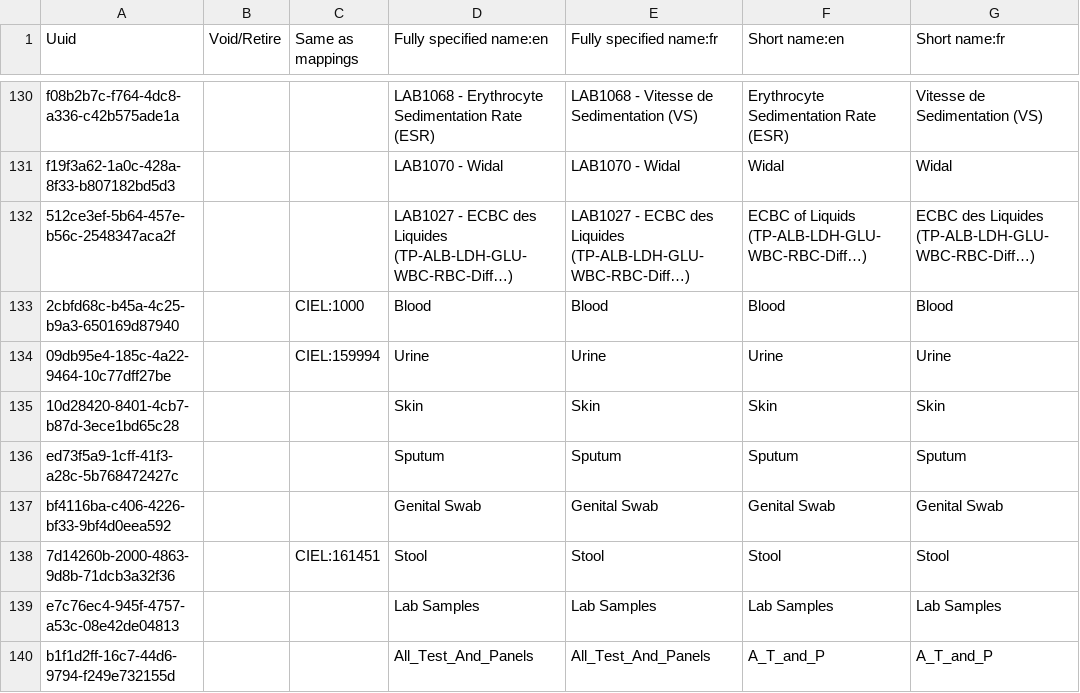
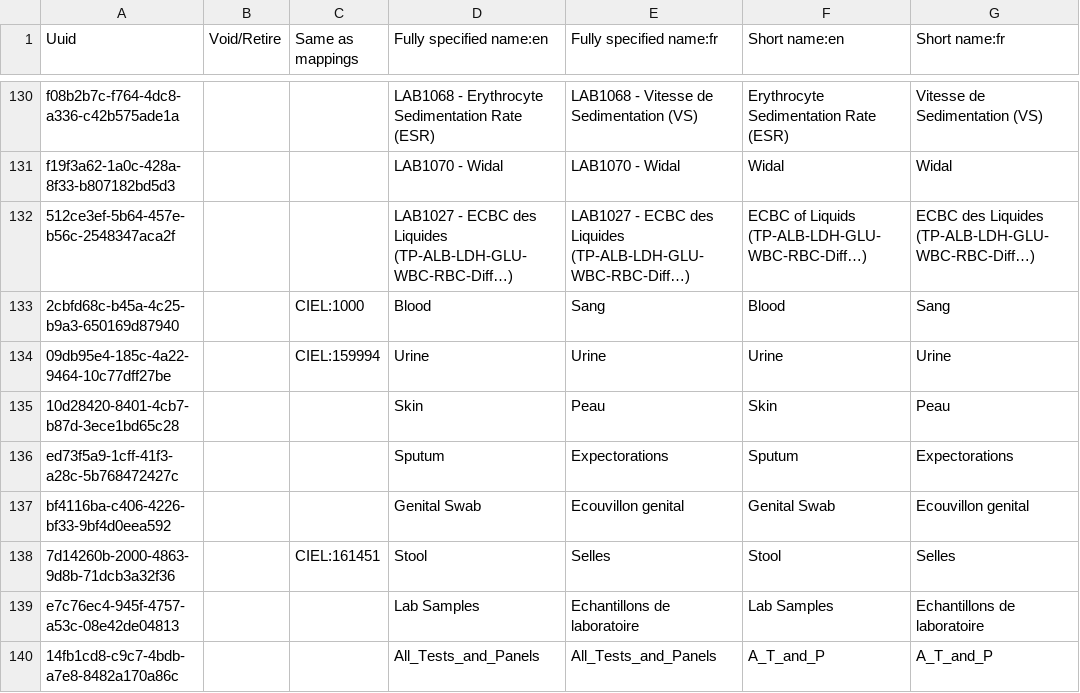
Before and after one commit to reagan-meant/openmrs-config-easydoc-1, a CSV file: configuration/concepts/lab_tests.csv, drawn as a sheet; only a part is shown, gaps mark what is left out; the diff covers the shown part only; the diff names each change by its address in the sheet, - before the commit and + after, or states it on an @@ line.

```diff
--- a/configuration/concepts/lab_tests.csv
+++ b/configuration/concepts/lab_tests.csv
-E133 (Fully specified name:fr): Blood
+E133 (Fully specified name:fr): Sang
-G133 (Short name:fr): Blood
+G133 (Short name:fr): Sang
-E135 (Fully specified name:fr): Skin
+E135 (Fully specified name:fr): Peau
-G135 (Short name:fr): Skin
+G135 (Short name:fr): Peau
-E136 (Fully specified name:fr): Sputum
+E136 (Fully specified name:fr): Expectorations
-G136 (Short name:fr): Sputum
+G136 (Short name:fr): Expectorations
-E137 (Fully specified name:fr): Genital Swab
+E137 (Fully specified name:fr): Ecouvillon genital
-G137 (Short name:fr): Genital Swab
+G137 (Short name:fr): Ecouvillon genital
-E138 (Fully specified name:fr): Stool
+E138 (Fully specified name:fr): Selles
-G138 (Short name:fr): Stool
+G138 (Short name:fr): Selles
-E139 (Fully specified name:fr): Lab Samples
+E139 (Fully specified name:fr): Echantillons de laboratoire
-G139 (Short name:fr): Lab Samples
+G139 (Short name:fr): Echantillons de laboratoire
-A140 (Uuid): b1f1d2ff-16c7-44d6-9794-f249e732155d
+A140 (Uuid): 14fb1cd8-c9c7-4bdb-a7e8-8482a170a86c
-D140 (Fully specified name:en): All_Test_And_Panels
+D140 (Fully specified name:en): All_Tests_and_Panels
-E140 (Fully specified name:fr): All_Test_And_Panels
+E140 (Fully specified name:fr): All_Tests_and_Panels
```
Also changed, not shown: 71 edited cells elsewhere in this file, configuration/concepts/activate_forms.csv, configuration/concepts/concepts.csv, 6 other files.
